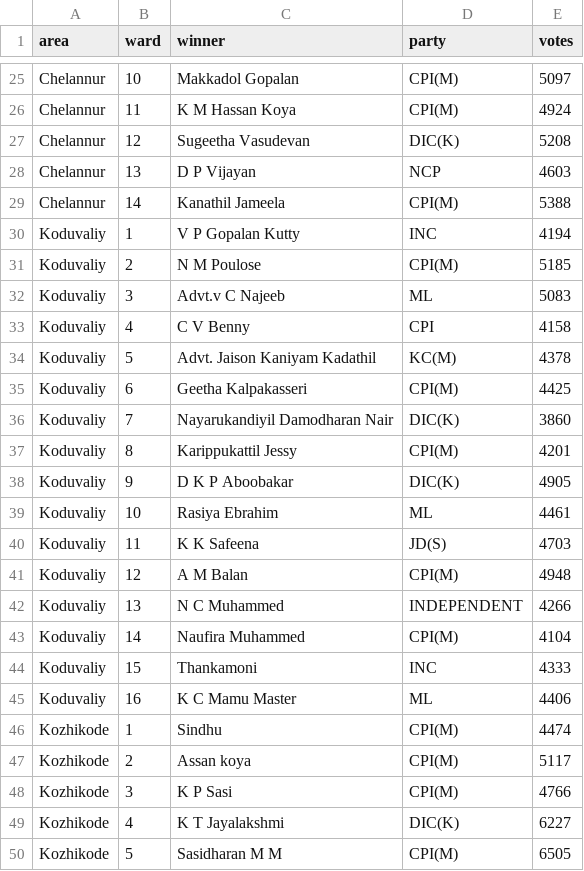
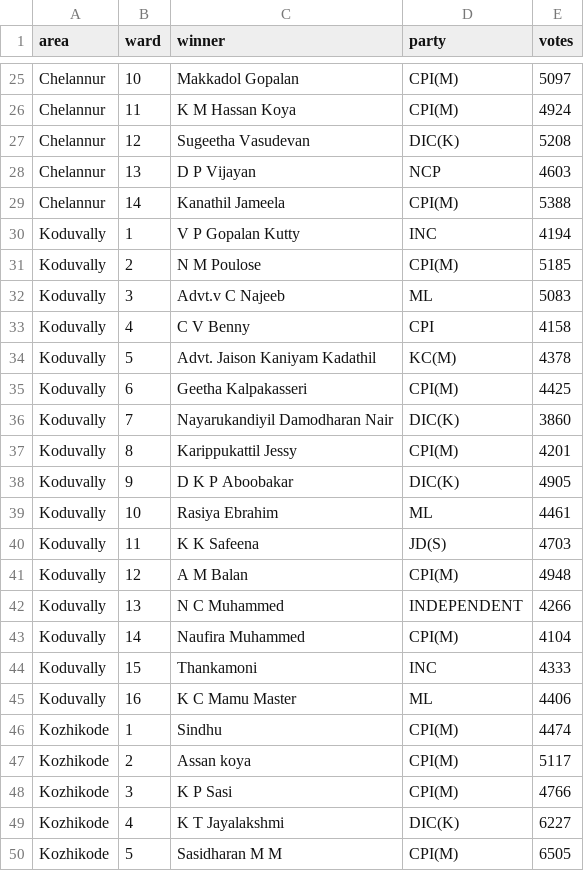
Before and after one commit to asdofindia/15g131ct10n5, a CSV file: data/results/2005/bp.csv, drawn as a sheet; only a part is shown, gaps mark what is left out.

Commit message:
koduvaily

```diff
--- a/data/results/2005/bp.csv
+++ b/data/results/2005/bp.csv
@@ -29,18 +29,18 @@ Chelannur,13,D P Vijayan,NCP,4603
 Chelannur,14,Kanathil Jameela,CPI(M),5388
-Koduvaliy,1,V P Gopalan Kutty,INC,4194
-Koduvaliy,2,N M Poulose,CPI(M),5185
-Koduvaliy,3,Advt.v C Najeeb,ML,5083
-Koduvaliy,4,C V Benny,CPI,4158
-Koduvaliy,5,Advt. Jaison Kaniyam Kadathil,KC(M),4378
-Koduvaliy,6,Geetha Kalpakasseri,CPI(M),4425
-Koduvaliy,7,Nayarukandiyil Damodharan Nair,DIC(K),3860
-Koduvaliy,8,Karippukattil Jessy,CPI(M),4201
-Koduvaliy,9,D K P Aboobakar,DIC(K),4905
-Koduvaliy,10,Rasiya Ebrahim,ML,4461
-Koduvaliy,11,K K Safeena,JD(S),4703
-Koduvaliy,12,A M Balan,CPI(M),4948
-Koduvaliy,13,N C Muhammed,INDEPENDENT,4266
-Koduvaliy,14,Naufira Muhammed,CPI(M),4104
-Koduvaliy,15,Thankamoni,INC,4333
-Koduvaliy,16,K C Mamu Master,ML,4406
+Koduvally,1,V P Gopalan Kutty,INC,4194
+Koduvally,2,N M Poulose,CPI(M),5185
+Koduvally,3,Advt.v C Najeeb,ML,5083
+Koduvally,4,C V Benny,CPI,4158
+Koduvally,5,Advt. Jaison Kaniyam Kadathil,KC(M),4378
+Koduvally,6,Geetha Kalpakasseri,CPI(M),4425
+Koduvally,7,Nayarukandiyil Damodharan Nair,DIC(K),3860
+Koduvally,8,Karippukattil Jessy,CPI(M),4201
+Koduvally,9,D K P Aboobakar,DIC(K),4905
+Koduvally,10,Rasiya Ebrahim,ML,4461
+Koduvally,11,K K Safeena,JD(S),4703
+Koduvally,12,A M Balan,CPI(M),4948
+Koduvally,13,N C Muhammed,INDEPENDENT,4266
+Koduvally,14,Naufira Muhammed,CPI(M),4104
+Koduvally,15,Thankamoni,INC,4333
+Koduvally,16,K C Mamu Master,ML,4406
 Kozhikode,1,Sindhu,CPI(M),4474
```
